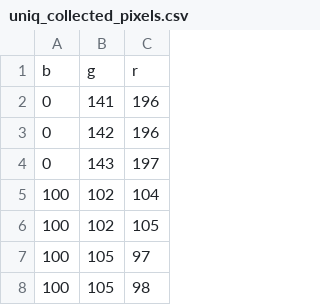
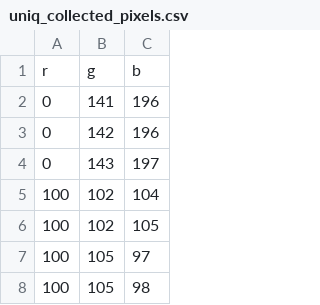
Before and after one commit to md11235/traffic_congestion_meta_data, a CSV file: uniq_collected_pixels.csv, drawn as a sheet; only a part is shown.

Commit message:
imageio.imread returns the color as r, g, b
different from opencv... s**t

```diff
--- a/uniq_collected_pixels.csv
+++ b/uniq_collected_pixels.csv
@@ -1,2 +1,2 @@
-b,g,r
+r,g,b
 0,141,196
```
